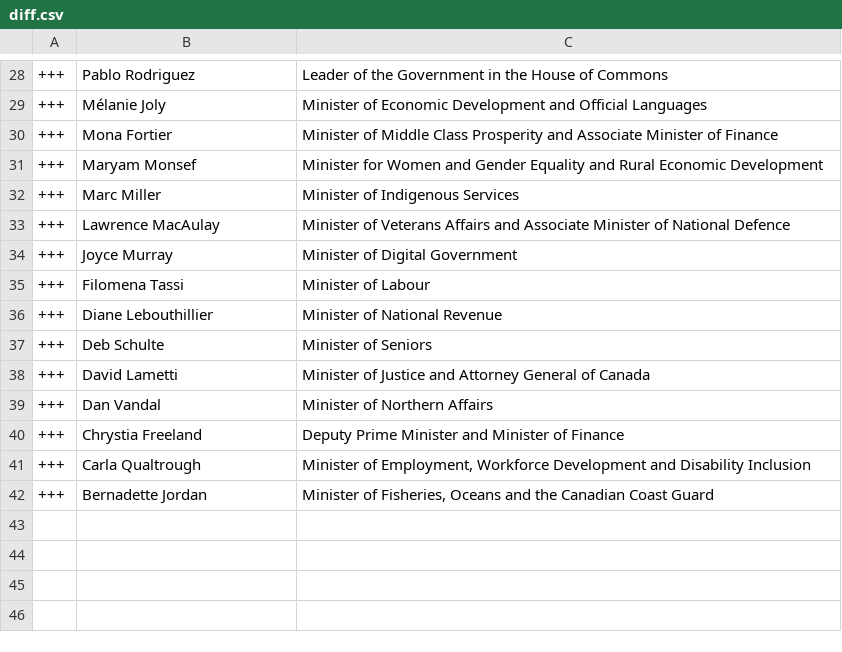
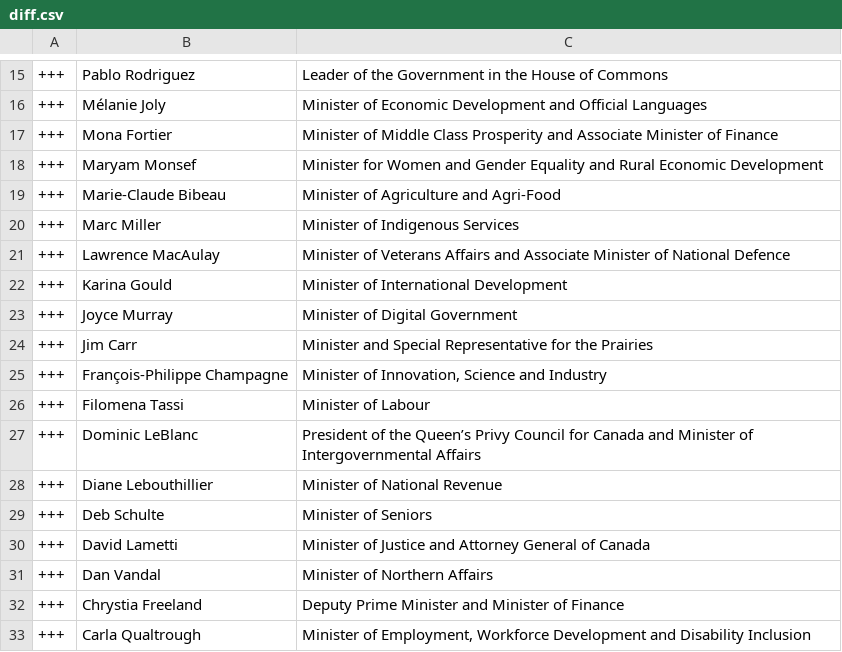
Before and after one commit to every-politician-scrapers/canada-cabinet, a CSV file: data/diff.csv, drawn as a sheet; only a part is shown, gaps mark what is left out; the shorter side is filled out with more unchanged rows; the diff covers the shown part only.

```diff
--- a/data/diff.csv
+++ b/data/diff.csv
@@ -31,6 +18,11 @@
 +++,Maryam Monsef,Minister for Women and Gender Equality and Rural Economic Development
++++,Marie-Claude Bibeau,Minister of Agriculture and Agri-Food
 +++,Marc Miller,Minister of Indigenous Services
 +++,Lawrence MacAulay,Minister of Veterans Affairs and Associate Minister of National Defence
++++,Karina Gould,Minister of International Development
 +++,Joyce Murray,Minister of Digital Government
++++,Jim Carr,Minister and Special Representative for the Prairies
++++,François-Philippe Champagne,"Minister of Innovation, Science and Industry"
 +++,Filomena Tassi,Minister of Labour
++++,Dominic LeBlanc,President of the Queen’s Privy Council for Canada and Minister of Intergovernmental Affairs
 +++,Diane Lebouthillier,Minister of National Revenue
```
Also changed, not shown: 2 added rows, 14 removed rows and 3 edited cells elsewhere in this file, data/wikidata.csv, 2 other files.
